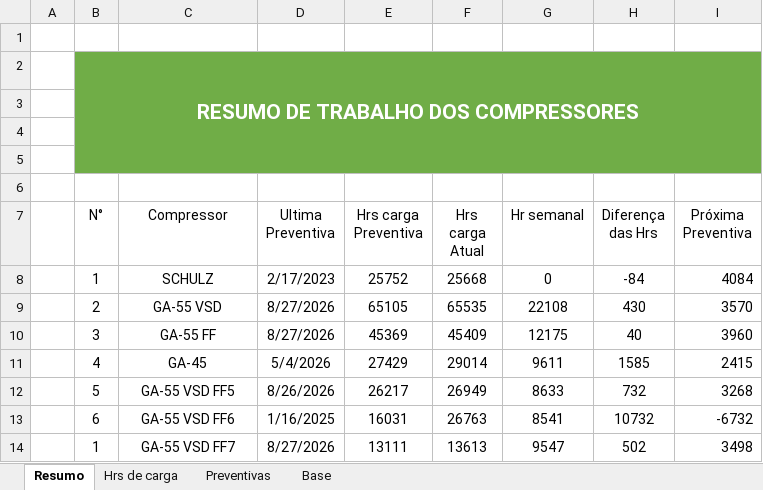
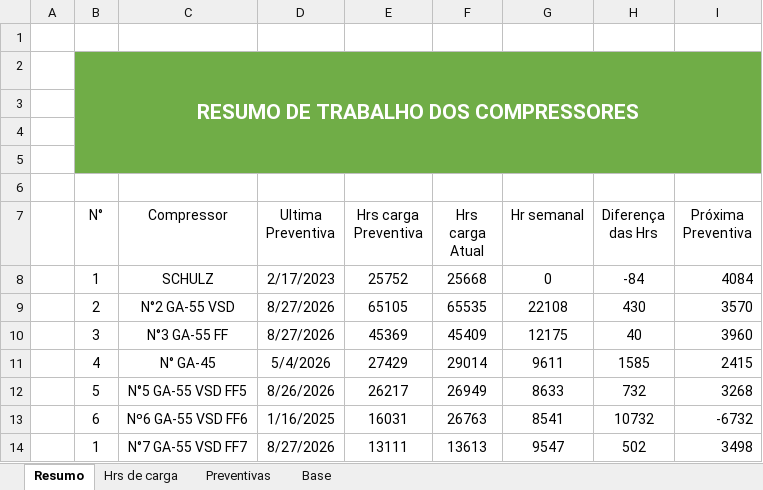
Before and after one commit to Geanfer10/Compressor, an Excel workbook: uploads/compressores.xlsx, sheet Resumo, drawn as a sheet; values as stored, in another font and other column widths than the file's, no borders; table styles not drawn; the diff names each change by its address in the sheet, - before the commit and + after, or states it on an @@ line.

Commit message:
Atualiza planilha de compressores - 2026-09-17 16:53

```diff
--- a/uploads/compressores.xlsx (sheet Resumo)
+++ b/uploads/compressores.xlsx (sheet Resumo)
-C9 (Compressor): GA-55 VSD
+C9 (Compressor): N°2 GA-55 VSD
-C10 (Compressor): GA-55 FF
+C10 (Compressor): N°3 GA-55 FF
-C11 (Compressor): GA-45
+C11 (Compressor): N° GA-45
-C12 (Compressor): GA-55 VSD FF5
+C12 (Compressor): N°5 GA-55 VSD FF5
-C13 (Compressor): GA-55 VSD FF6
+C13 (Compressor): Nº6 GA-55 VSD FF6
-C14 (Compressor): GA-55 VSD FF7
+C14 (Compressor): N°7 GA-55 VSD FF7
```
